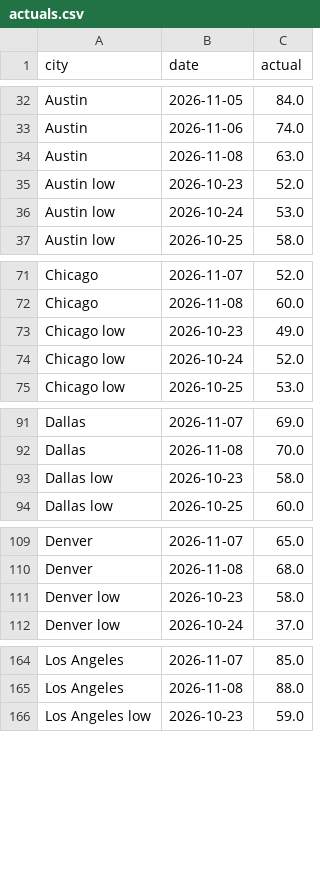
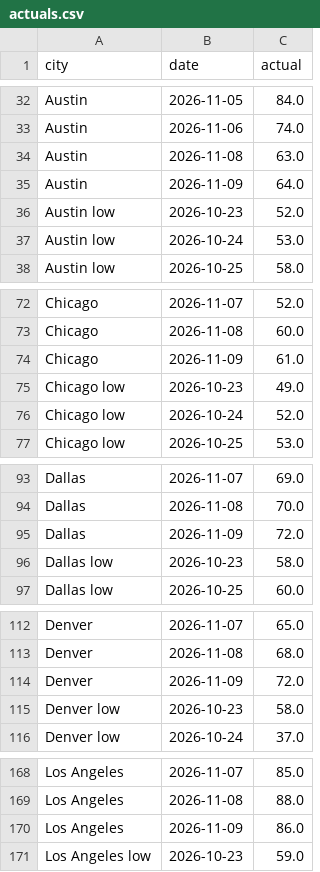
Before and after one commit to kieroncg44/weather-bot, a CSV file: actuals.csv, drawn as a sheet; only a part is shown, gaps mark what is left out; the diff covers the shown part only.

```diff
--- a/actuals.csv
+++ b/actuals.csv
@@ -34,2 +34,3 @@ Austin,2026-11-06,74.0
 Austin,2026-11-08,63.0
+Austin,2026-11-09,64.0
 Austin low,2026-10-23,52.0
@@ -72,2 +73,3 @@ Chicago,2026-11-07,52.0
 Chicago,2026-11-08,60.0
+Chicago,2026-11-09,61.0
 Chicago low,2026-10-23,49.0
@@ -92,2 +94,3 @@ Dallas,2026-11-07,69.0
 Dallas,2026-11-08,70.0
+Dallas,2026-11-09,72.0
 Dallas low,2026-10-23,58.0
@@ -110,2 +113,3 @@ Denver,2026-11-07,65.0
 Denver,2026-11-08,68.0
+Denver,2026-11-09,72.0
 Denver low,2026-10-23,58.0
@@ -165,2 +169,3 @@ Los Angeles,2026-11-07,85.0
 Los Angeles,2026-11-08,88.0
+Los Angeles,2026-11-09,86.0
 Los Angeles low,2026-10-23,59.0
```
Also changed, not shown: 6 added rows elsewhere in this file, forecasts.csv, paper_trades.csv, 5 other files.
